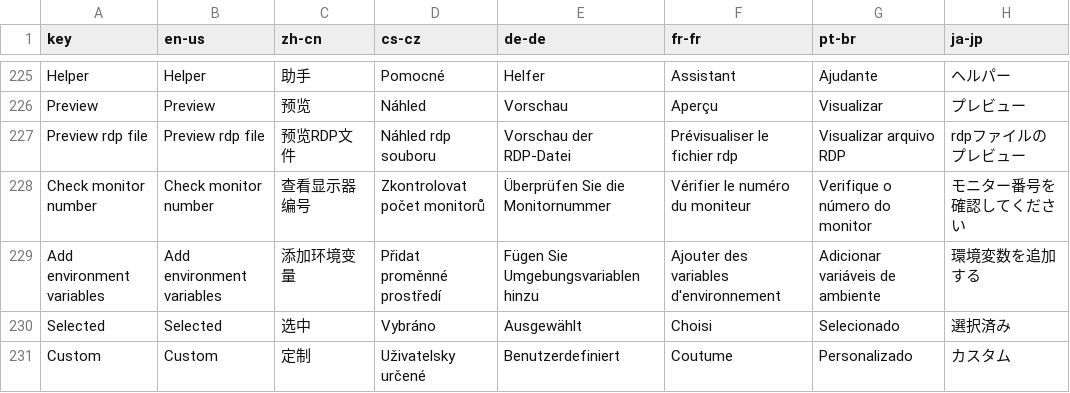
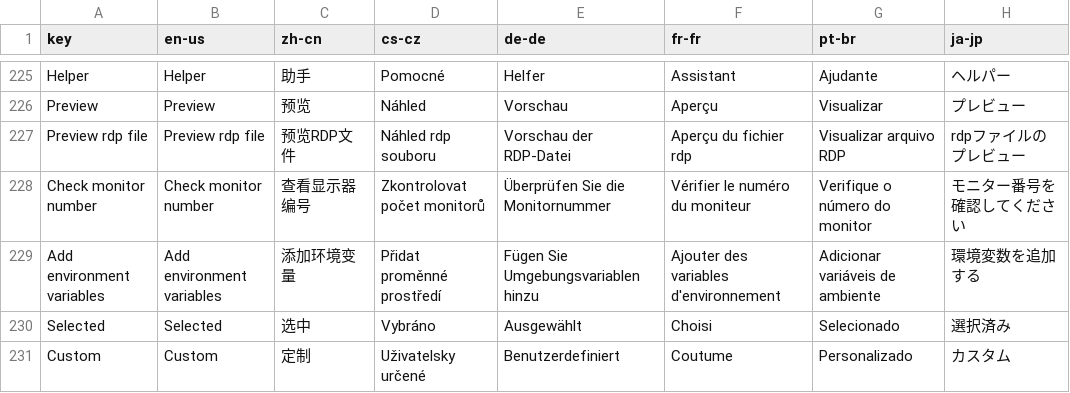
Before and after one commit to 1Remote/1Remote, a CSV file: Ui/Resources/Languages/glossary_translated_by_google.csv (was Ui/Resources/Languages/glossary_for_PRemoteM_translated_by_google.csv), drawn as a sheet; only a part is shown, gaps mark what is left out; the diff covers the shown part only.

```diff
--- a/Ui/Resources/Languages/glossary_for_PRemoteM_translated_by_google.csv
+++ b/Ui/Resources/Languages/glossary_translated_by_google.csv
@@ -226,3 +226,3 @@ Helper,Helper,助手,Pomocné,Helfer,Assistant,Ajudante,ヘルパー
 Preview,Preview,预览,Náhled,Vorschau,Aperçu,Visualizar,プレビュー
-Preview rdp file,Preview rdp file,预览RDP文件,Náhled rdp souboru,Vorschau der RDP-Datei,Prévisualiser le fichier rdp,Visualizar arquivo RDP,rdpファイルのプレビュー
+Preview rdp file,Preview rdp file,预览RDP文件,Náhled rdp souboru,Vorschau der RDP-Datei,Aperçu du fichier rdp,Visualizar arquivo RDP,rdpファイルのプレビュー
 Check monitor number,Check monitor number,查看显示器编号,Zkontrolovat počet monitorů,Überprüfen Sie die Monitornummer,Vérifier le numéro du moniteur,Verifique o número do monitor,モニター番号を確認してください
```
Also changed, not shown: 79 edited cells elsewhere in this file, Ui/Resources/Languages/glossary.csv, 34 other files.
